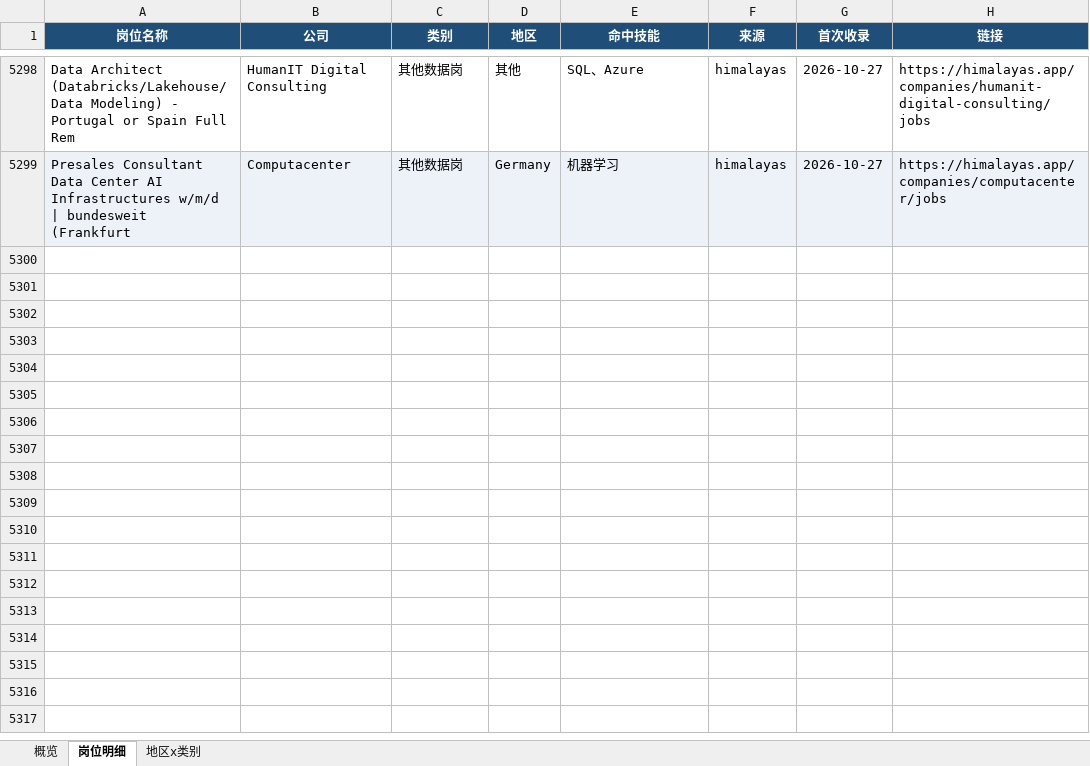
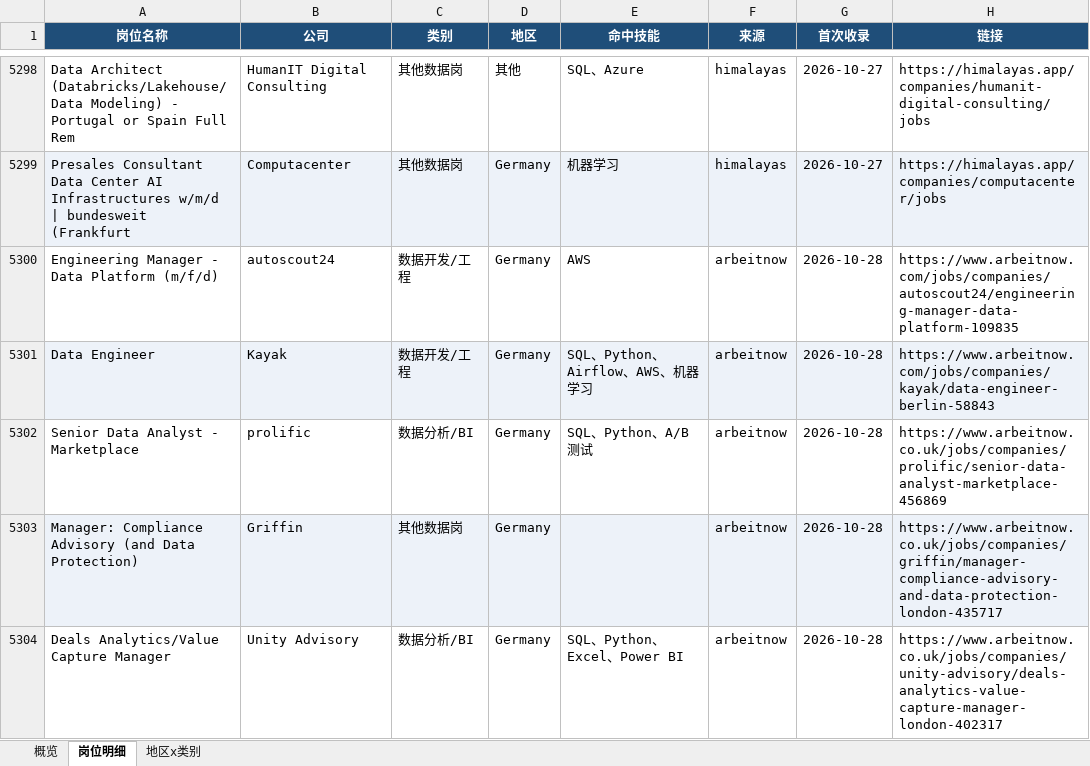
Before and after one commit to EGG-ZERO/da-job-radar, an Excel workbook: reports/数据岗位周报.xlsx, sheet 岗位明细, drawn as a sheet; only a part is shown, gaps mark what is left out; values as stored, in another font and other column widths than the file's, no borders; the diff covers the shown part only; the diff names each change by its address in the sheet, - before the commit and + after, or states it on an @@ line.

```diff
--- a/reports/数据岗位周报.xlsx (sheet 岗位明细)
+++ b/reports/数据岗位周报.xlsx (sheet 岗位明细)
+row 5300: Engineering Manager - Data Platform (m/f/d) | autoscout24 | 数据开发/工程 | Germany | AWS | arbeitnow | 2026-10-28 | https://www.arbeitnow.com/jobs/companies/autoscout24/engineering-manager-data-platform-109835
+row 5301: Data Engineer | Kayak | 数据开发/工程 | Germany | SQL、Python、Airflow、AWS、机器学习 | arbeitnow | 2026-10-28 | https://www.arbeitnow.com/jobs/companies/kayak/data-engineer-berlin-58843
+row 5302: Senior Data Analyst - Marketplace | prolific | 数据分析/BI | Germany | SQL、Python、A/B测试 | arbeitnow | 2026-10-28 | https://www.arbeitnow.co.uk/jobs/companies/prolific/senior-data-analyst-marketplace-456869
+row 5303: Manager: Compliance Advisory (and Data Protection) | Griffin | 其他数据岗 | Germany |  | arbeitnow | 2026-10-28 | https://www.arbeitnow.co.uk/jobs/companies/griffin/manager-compliance-advisory-and-data-protection-london-435717
+row 5304: Deals Analytics/Value Capture Manager | Unity Advisory | 数据分析/BI | Germany | SQL、Python、Excel、Power BI | arbeitnow | 2026-10-28 | https://www.arbeitnow.co.uk/jobs/companies/unity-advisory/deals-analytics-value-capture-manager-london-402317
```
Also changed, not shown: 51 added rows elsewhere in this sheet, sheet 概览, sheet 地区x类别, 5 other files.
